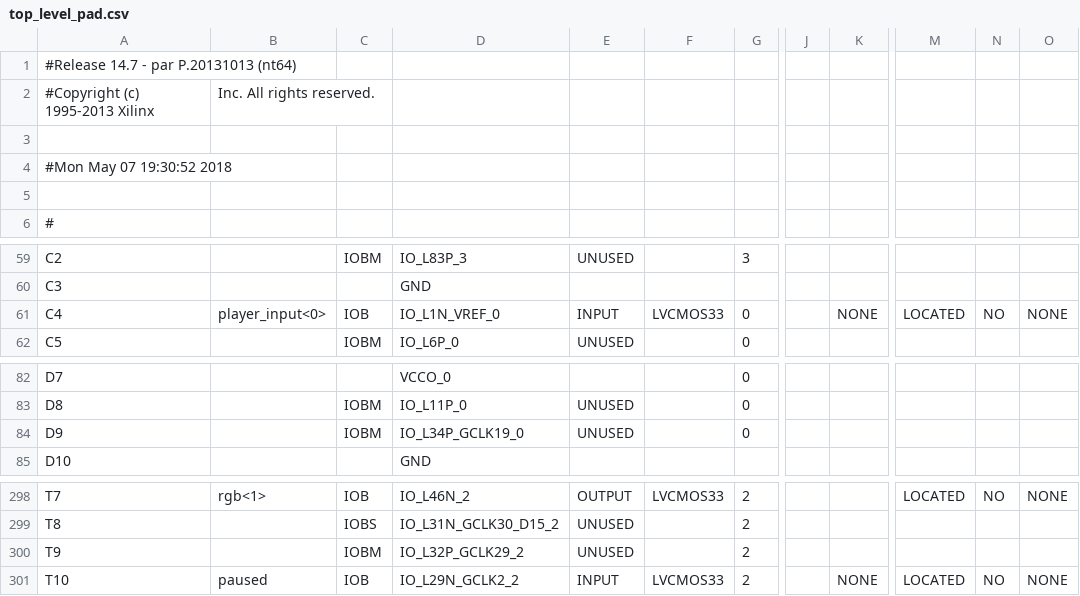
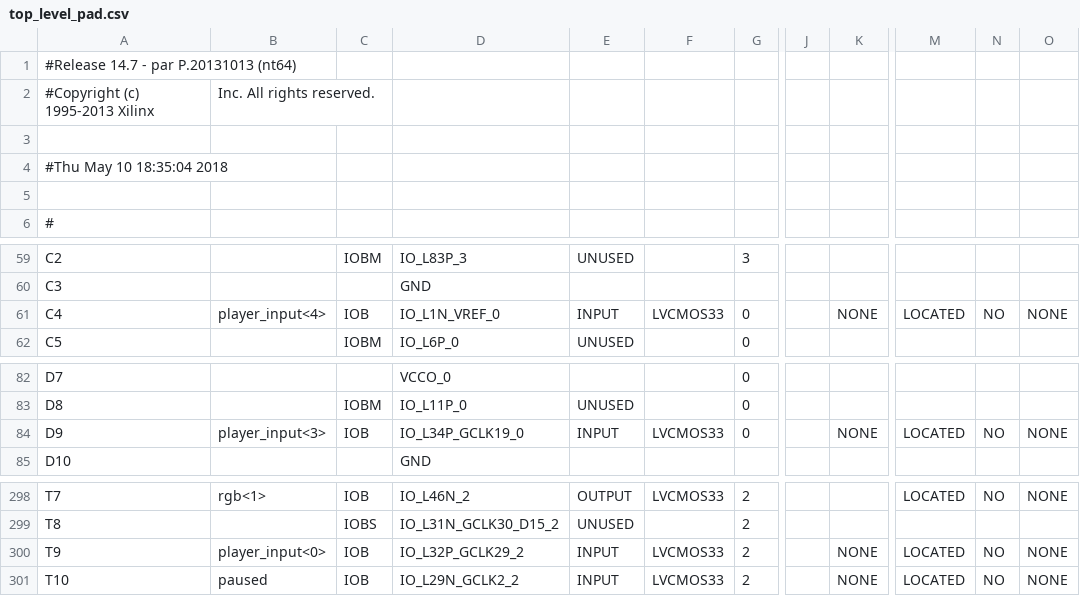
Before and after one commit to RahimACM/RunnerGame, a CSV file: top_level_pad.csv, drawn as a sheet; only a part is shown, gaps mark what is left out; the diff names each change by its address in the sheet, - before the commit and + after, or states it on an @@ line.

```diff
--- a/top_level_pad.csv
+++ b/top_level_pad.csv
-A4: #Mon May 07 19:30:52 2018
+A4: #Thu May 10 18:35:04 2018
-B61: player_input<0>
+B61: player_input<4>
-B84: (empty)
+B84: player_input<3>
-C84: IOBM
+C84: IOB
-E84: UNUSED
+E84: INPUT
-F84: (empty)
+F84: LVCMOS33
-K84: (empty)
+K84: NONE
-M84: (empty)
+M84: LOCATED
-N84: (empty)
+N84: NO
-O84: (empty)
+O84: NONE
-B300: (empty)
+B300: player_input<0>
-C300: IOBM
+C300: IOB
-E300: UNUSED
+E300: INPUT
-F300: (empty)
+F300: LVCMOS33
-K300: (empty)
+K300: NONE
-M300: (empty)
+M300: LOCATED
-N300: (empty)
+N300: NO
-O300: (empty)
+O300: NONE
```
Also changed, not shown: 56 other files.
